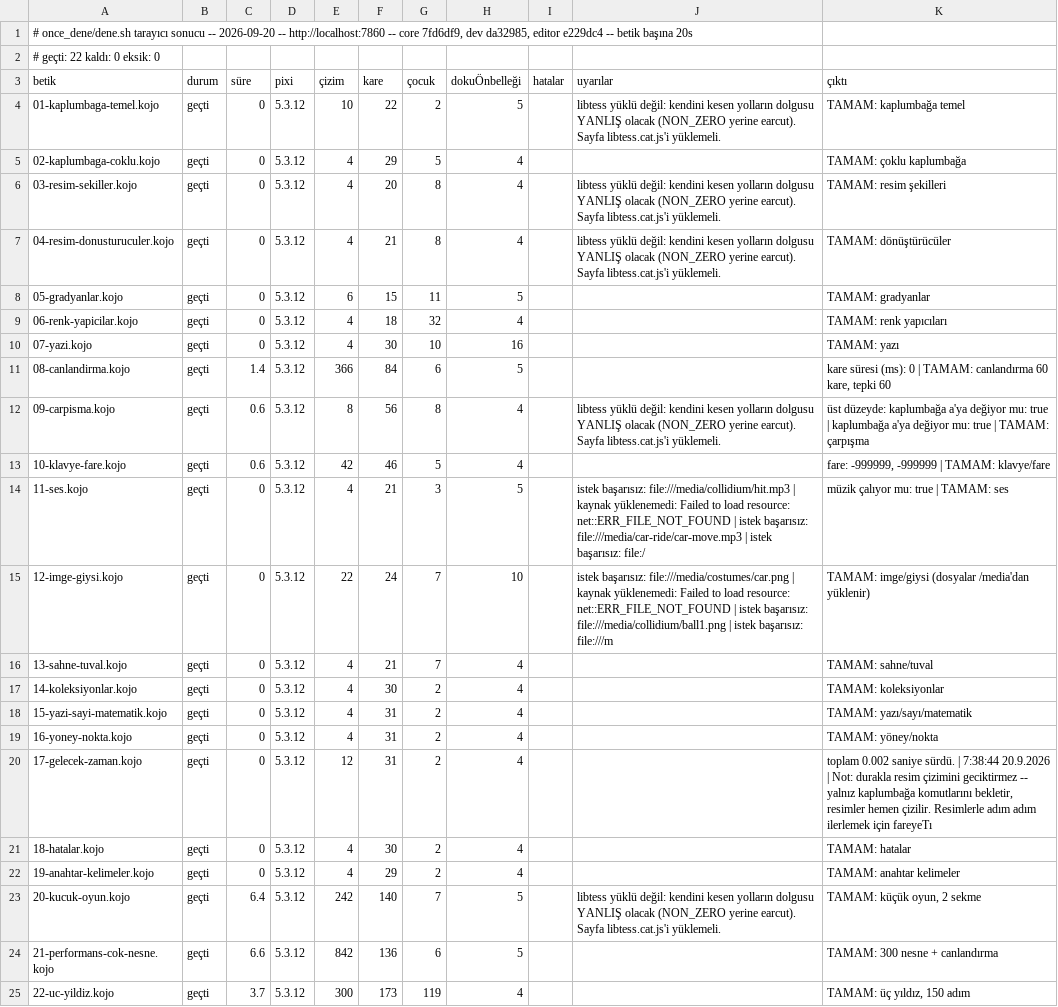
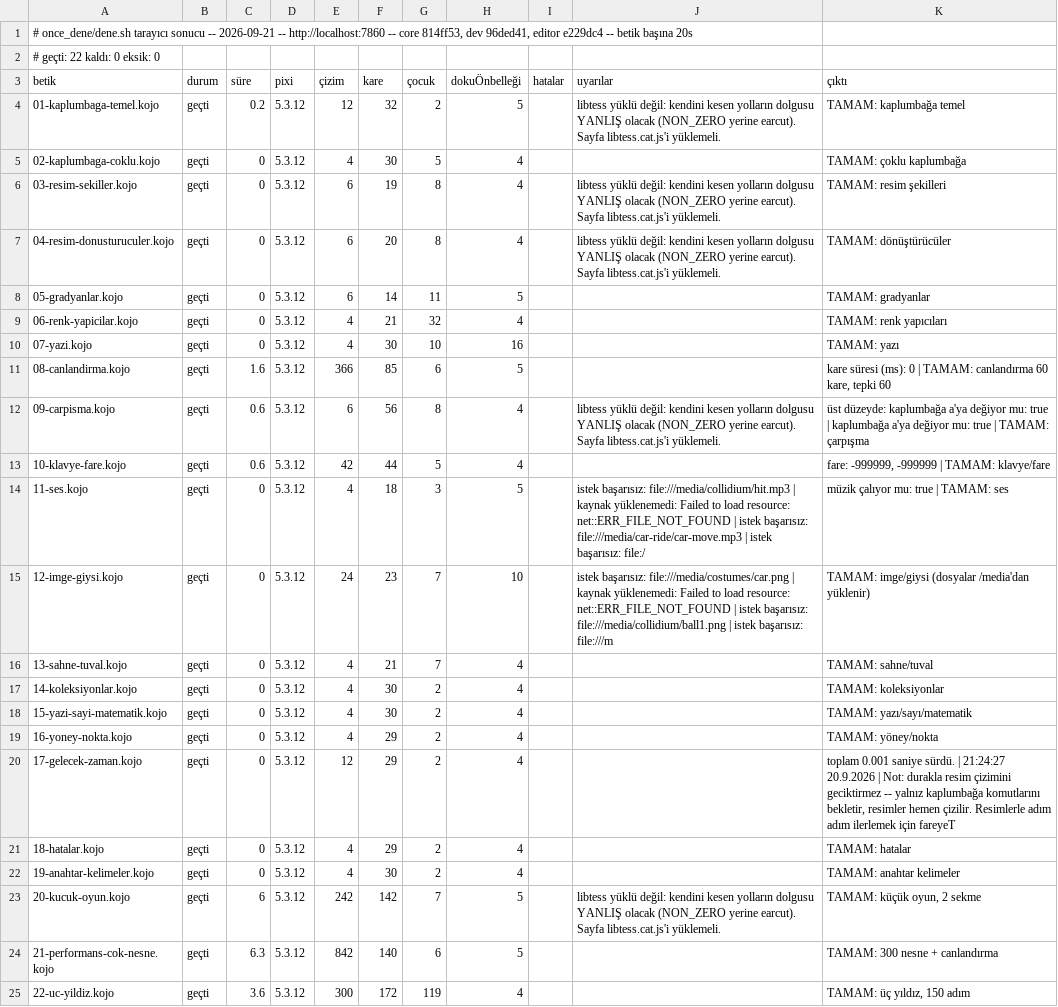
Before and after one commit to bulent2k2/koco-deploy, a TSV file: once_dene/sonuclar/calisma.tsv, drawn as a sheet; the diff names each change by its address in the sheet, - before the commit and + after, or states it on an @@ line.

Commit message:
once_dene: v59 kapı kaydı (22/22 + 22/22)
Koşum yerel konteynere karşı (http://localhost:7860), yayımlanan imajın
aynısı: core 814ff53, dev 96ded41, editor e229dc4.

Bu turda taşınanlar: üçgenleme uyarısının ölçüm düzeltmeleri (dev #129,
#130) -- mesh'in ucuz olduğu ölçüldü, dolgu notu çizer başına birikiyor,
alet savı gül başına en küçük boyamaya sıkıştırıldı. Çekirdek senkronu
kojojs-core#29.

```diff
--- a/once_dene/sonuclar/calisma.tsv
+++ b/once_dene/sonuclar/calisma.tsv
-A1 (betik): …sonucu -- 2026-09-20 -- http://localhost:7860 -- core 7fd6df9, dev da32985, editor e229dc4…
+A1 (betik): …sonucu -- 2026-09-21 -- http://localhost:7860 -- core 814ff53, dev 96ded41, editor e229dc4…
-C4 (süre): 0
+C4 (süre): 0.2
-E4 (çizim): 10
+E4 (çizim): 12
-F4 (kare): 22
+F4 (kare): 32
-F5 (kare): 29
+F5 (kare): 30
-E6:E7 (çizim): 4
+E6:E7 (çizim): 6
-F6 (kare): 20
+F6 (kare): 19
-F7 (kare): 21
+F7 (kare): 20
-F8 (kare): 15
+F8 (kare): 14
-F9 (kare): 18
+F9 (kare): 21
-C11 (süre): 1.4
+C11 (süre): 1.6
-F11 (kare): 84
+F11 (kare): 85
-E12 (çizim): 8
+E12 (çizim): 6
-F13 (kare): 46
+F13 (kare): 44
-F14 (kare): 21
+F14 (kare): 18
-E15 (çizim): 22
+E15 (çizim): 24
-F15 (kare): 24
+F15 (kare): 23
-F18 (kare): 31
+F18 (kare): 30
-F19:F20 (kare): 31
+F19:F20 (kare): 29
-K20 (çıktı): toplam 0.002 saniye sürdü. | 7:38:44 20.9.2026 | Not: durakla resim çizimini geciktirmez -- yalnız kaplumbağa komutlarını bekletir, resimler hemen çizilir. Resimlerle adım adım ilerlemek için fareyeTı
+K20 (çıktı): toplam 0.001 saniye sürdü. | 21:24:27 20.9.2026 | Not: durakla resim çizimini geciktirmez -- yalnız kaplumbağa komutlarını bekletir, resimler hemen çizilir. Resimlerle adım adım ilerlemek için fareyeT
-F21 (kare): 30
+F21 (kare): 29
-F22 (kare): 29
+F22 (kare): 30
-C23 (süre): 6.4
+C23 (süre): 6
-F23 (kare): 140
+F23 (kare): 142
-C24 (süre): 6.6
+C24 (süre): 6.3
-F24 (kare): 136
+F24 (kare): 140
-C25 (süre): 3.7
+C25 (süre): 3.6
-F25 (kare): 173
+F25 (kare): 172
```
Also changed, not shown: once_dene/sonuclar/derleme.tsv.
